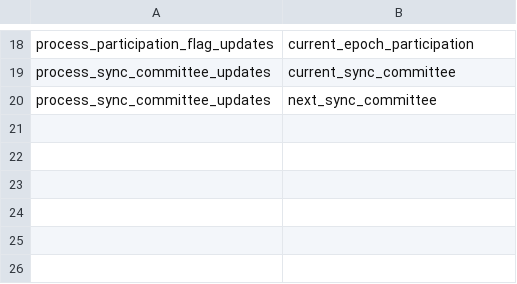
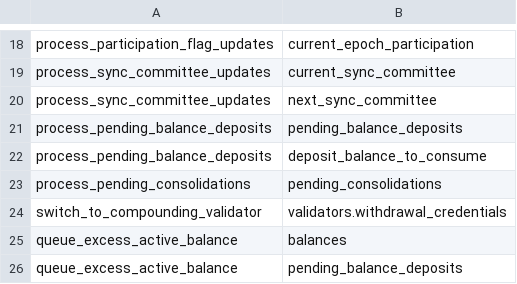
Before and after one commit to sigp/verified-consensus, a CSV file: call_db/direct_writes.csv, drawn as a sheet; only a part is shown, gaps mark what is left out.

```diff
--- a/call_db/direct_writes.csv
+++ b/call_db/direct_writes.csv
@@ -20 +20,7 @@ process_sync_committee_updates,current_sync_committee
 process_sync_committee_updates,next_sync_committee
+process_pending_balance_deposits,pending_balance_deposits
+process_pending_balance_deposits,deposit_balance_to_consume
+process_pending_consolidations,pending_consolidations
+switch_to_compounding_validator,validators.withdrawal_credentials
+queue_excess_active_balance,balances
+queue_excess_active_balance,pending_balance_deposits
```
Also changed, not shown: call_db/direct_reads.csv, call_db/function_calls.csv, 1 other file.
